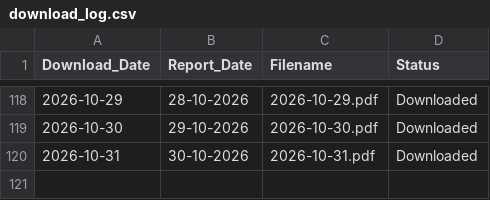
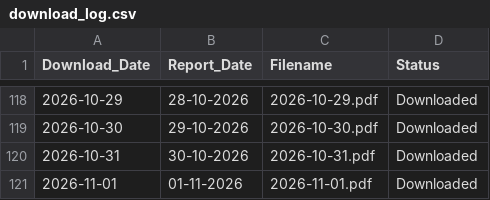
Before and after one commit to varap0276-max/IMD_Rainfall_Archive2, a CSV file: archive/logs/download_log.csv, drawn as a sheet; only a part is shown, gaps mark what is left out; the diff names each change by its address in the sheet, - before the commit and + after, or states it on an @@ line.

```diff
--- a/archive/logs/download_log.csv
+++ b/archive/logs/download_log.csv
+row 121: 2026-11-01 | 01-11-2026 | 2026-11-01.pdf | Downloaded
```
Also changed, not shown: 2 other files.
